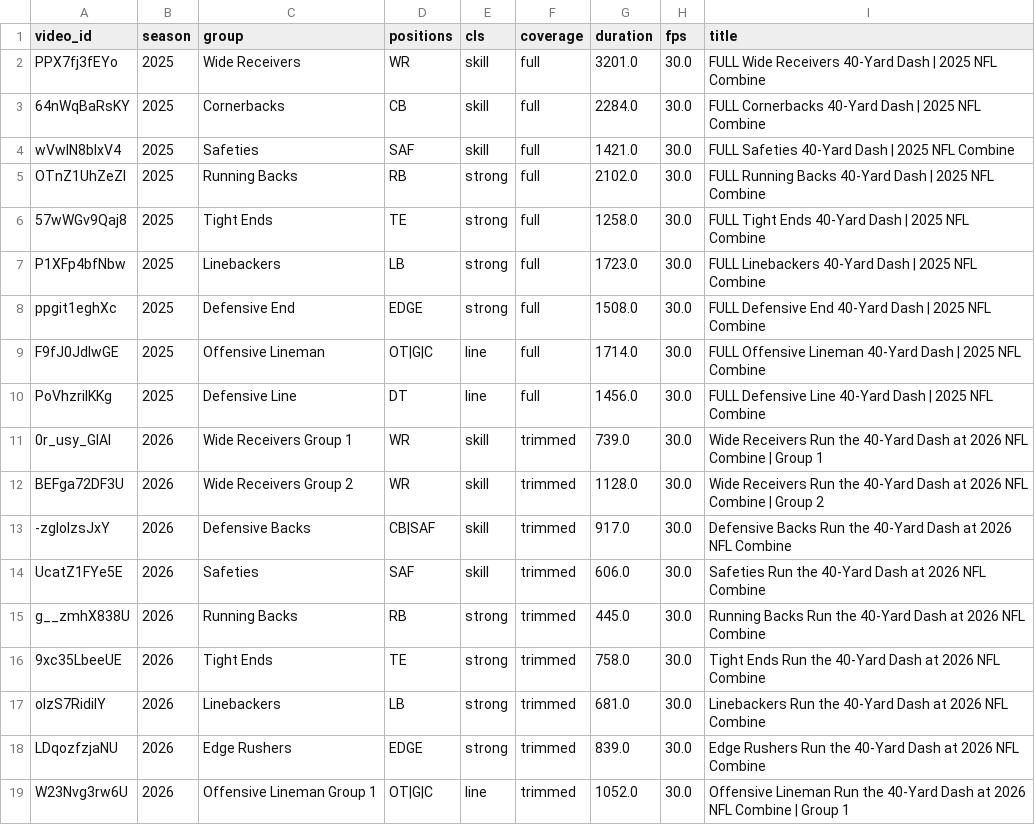
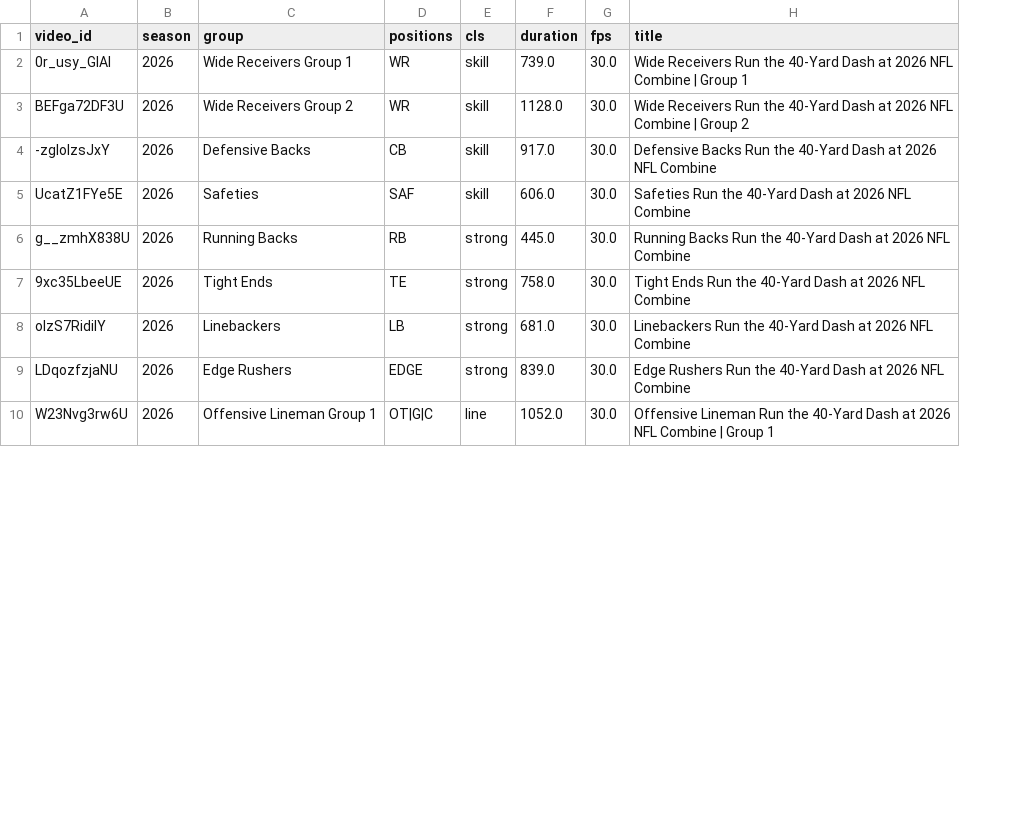
Before and after one commit to phcs971/nfl-combine-40-timeseries, a CSV file: data/videos_checked.csv, drawn as a sheet; only a part is shown; removed rows and columns are numbered as before the commit, all else as after; the diff names each change by its address in the sheet, - before the commit and + after, or states it on an @@ line.

Commit message:
Run manifest for all 11 videos: 328 runs, 177 athletes
Track the clock by behaviour rather than panel position. Its x offset moves when
the panel re-lays out between live and summary views, so a fixed column read it
only 26% of the time in the WR feed and lost whole second attempts.

Seed a run on any pair of frames advancing at real time, not on a reading of 0.00:
a bio card covers the first seconds of some runs, so their clock is first legible
well after the start.

Mark runs complete only when the final value persists on screen. A run whose
tracking is lost mid-way ends at a value that is not a 40 time and was dragging
both the offset fit and the validation.

Pin bib offsets with the constraint that every observed bib maps to an athlete who
posted a 40; timing alone is ambiguous where a group's times cluster.

```diff
--- a/data/videos_checked.csv
+++ b/data/videos_checked.csv
-column F (coverage), rows 11-19: all trimmed
-row 2: PPX7fj3fEYo | 2025 | Wide Receivers | WR | skill | full | 3201.0 | 30.0 | FULL Wide Receivers 40-Yard Dash | 2025 NFL Combine
-row 3: 64nWqBaRsKY | 2025 | Cornerbacks | CB | skill | full | 2284.0 | 30.0 | FULL Cornerbacks 40-Yard Dash | 2025 NFL Combine
-row 4: wVwlN8blxV4 | 2025 | Safeties | SAF | skill | full | 1421.0 | 30.0 | FULL Safeties 40-Yard Dash | 2025 NFL Combine
-row 5: OTnZ1UhZeZI | 2025 | Running Backs | RB | strong | full | 2102.0 | 30.0 | FULL Running Backs 40-Yard Dash | 2025 NFL Combine
-row 6: 57wWGv9Qaj8 | 2025 | Tight Ends | TE | strong | full | 1258.0 | 30.0 | FULL Tight Ends 40-Yard Dash | 2025 NFL Combine
-row 7: P1XFp4bfNbw | 2025 | Linebackers | LB | strong | full | 1723.0 | 30.0 | FULL Linebackers 40-Yard Dash | 2025 NFL Combine
-row 8: ppgit1eghXc | 2025 | Defensive End | EDGE | strong | full | 1508.0 | 30.0 | FULL Defensive End 40-Yard Dash | 2025 NFL Combine
-row 9: F9fJ0JdIwGE | 2025 | Offensive Lineman | OT|G|C | line | full | 1714.0 | 30.0 | FULL Offensive Lineman 40-Yard Dash | 2025 NFL Combine
-row 10: PoVhzrilKKg | 2025 | Defensive Line | DT | line | full | 1456.0 | 30.0 | FULL Defensive Line 40-Yard Dash | 2025 NFL Combine
-D4 (positions): CB|SAF
+D4 (positions): CB
```
Also changed, not shown: 4 other files.
